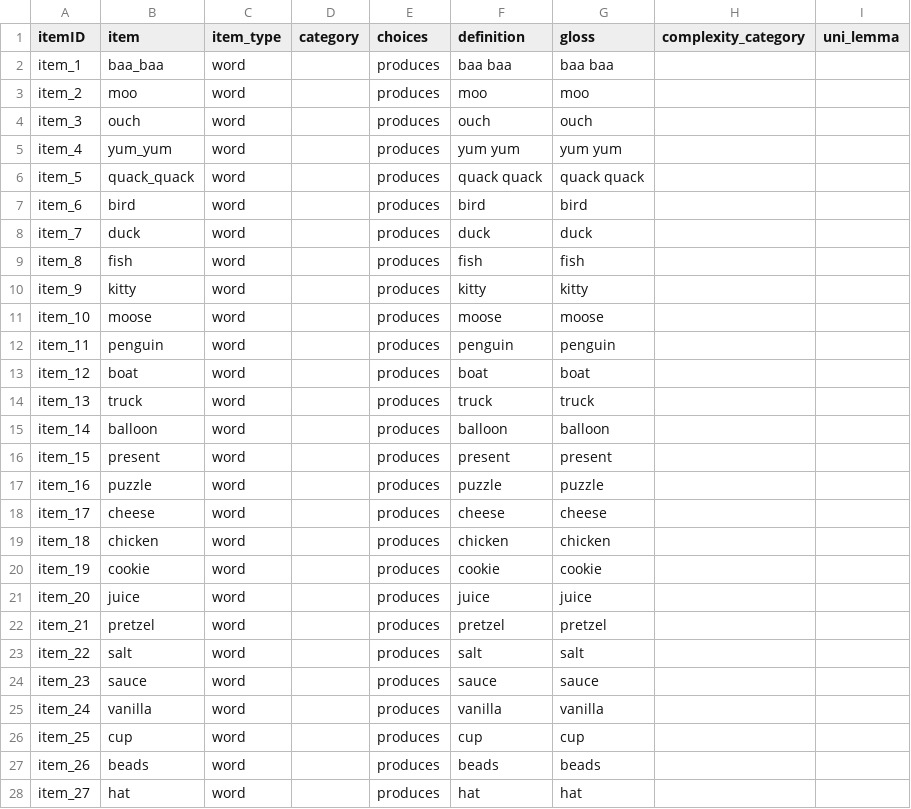
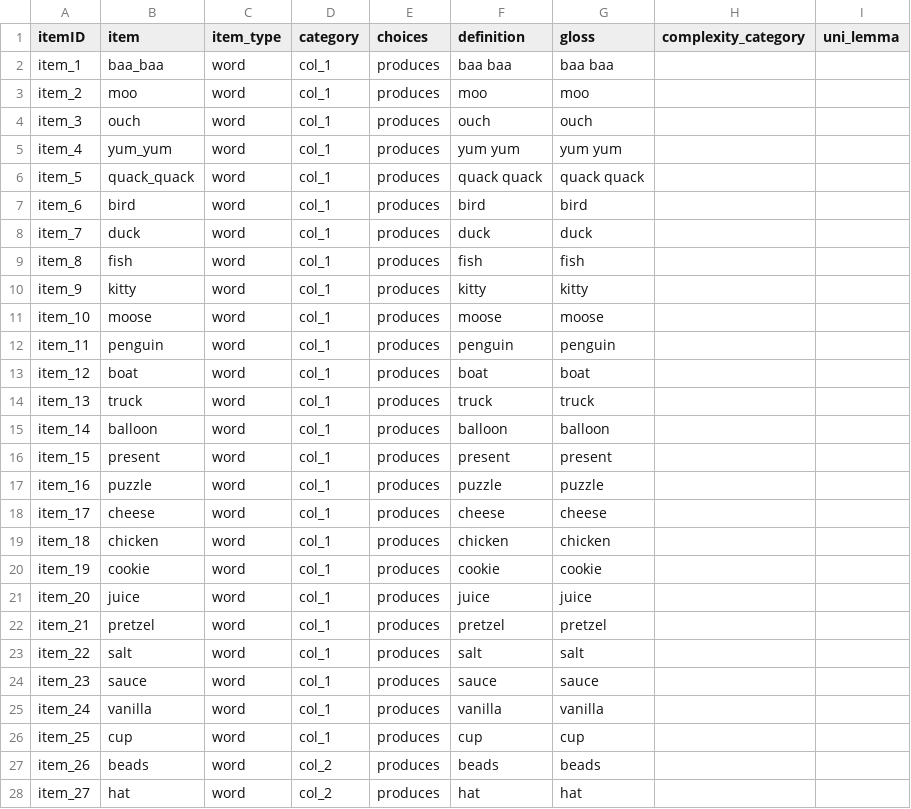
Before and after one commit to langcog/web-cdi, a CSV file: webcdi/cdi_form_csv/[English_L2B].csv, drawn as a sheet; only a part is shown; the diff covers the shown part only.

Commit message:
Completed CSVs and JSONs needed for English L2 short forms

```diff
--- a/webcdi/cdi_form_csv/[English_L2B].csv
+++ b/webcdi/cdi_form_csv/[English_L2B].csv
@@ -1,28 +1,28 @@
 itemID,item,item_type,category,choices,definition,gloss,complexity_category,uni_lemma
-item_1,baa_baa,word,,produces,baa baa,baa baa,,
-item_2,moo,word,,produces,moo,moo,,
-item_3,ouch,word,,produces,ouch,ouch,,
-item_4,yum_yum,word,,produces,yum yum,yum yum,,
-item_5,quack_quack,word,,produces,quack quack,quack quack,,
-item_6,bird,word,,produces,bird,bird,,
-item_7,duck,word,,produces,duck,duck,,
-item_8,fish,word,,produces,fish,fish,,
-item_9,kitty,word,,produces,kitty,kitty,,
-item_10,moose,word,,produces,moose,moose,,
-item_11,penguin,word,,produces,penguin,penguin,,
-item_12,boat,word,,produces,boat,boat,,
-item_13,truck,word,,produces,truck,truck,,
-item_14,balloon,word,,produces,balloon,balloon,,
-item_15,present,word,,produces,present,present,,
-item_16,puzzle,word,,produces,puzzle,puzzle,,
-item_17,cheese,word,,produces,cheese,cheese,,
-item_18,chicken,word,,produces,chicken,chicken,,
-item_19,cookie,word,,produces,cookie,cookie,,
-item_20,juice,word,,produces,juice,juice,,
-item_21,pretzel,word,,produces,pretzel,pretzel,,
-item_22,salt,word,,produces,salt,salt,,
-item_23,sauce,word,,produces,sauce,sauce,,
-item_24,vanilla,word,,produces,vanilla,vanilla,,
-item_25,cup,word,,produces,cup,cup,,
-item_26,beads,word,,produces,beads,beads,,
-item_27,hat,word,,produces,hat,hat,,
+item_1,baa_baa,word,col_1,produces,baa baa,baa baa,,
+item_2,moo,word,col_1,produces,moo,moo,,
+item_3,ouch,word,col_1,produces,ouch,ouch,,
+item_4,yum_yum,word,col_1,produces,yum yum,yum yum,,
+item_5,quack_quack,word,col_1,produces,quack quack,quack quack,,
+item_6,bird,word,col_1,produces,bird,bird,,
+item_7,duck,word,col_1,produces,duck,duck,,
+item_8,fish,word,col_1,produces,fish,fish,,
+item_9,kitty,word,col_1,produces,kitty,kitty,,
+item_10,moose,word,col_1,produces,moose,moose,,
+item_11,penguin,word,col_1,produces,penguin,penguin,,
+item_12,boat,word,col_1,produces,boat,boat,,
+item_13,truck,word,col_1,produces,truck,truck,,
+item_14,balloon,word,col_1,produces,balloon,balloon,,
+item_15,present,word,col_1,produces,present,present,,
+item_16,puzzle,word,col_1,produces,puzzle,puzzle,,
+item_17,cheese,word,col_1,produces,cheese,cheese,,
+item_18,chicken,word,col_1,produces,chicken,chicken,,
+item_19,cookie,word,col_1,produces,cookie,cookie,,
+item_20,juice,word,col_1,produces,juice,juice,,
+item_21,pretzel,word,col_1,produces,pretzel,pretzel,,
+item_22,salt,word,col_1,produces,salt,salt,,
+item_23,sauce,word,col_1,produces,sauce,sauce,,
+item_24,vanilla,word,col_1,produces,vanilla,vanilla,,
+item_25,cup,word,col_1,produces,cup,cup,,
+item_26,beads,word,col_2,produces,beads,beads,,
+item_27,hat,word,col_2,produces,hat,hat,,
```
Also changed, not shown: 75 edited cells elsewhere in this file, webcdi/cdi_form_csv/[English_L2A].csv, 5 other files.
